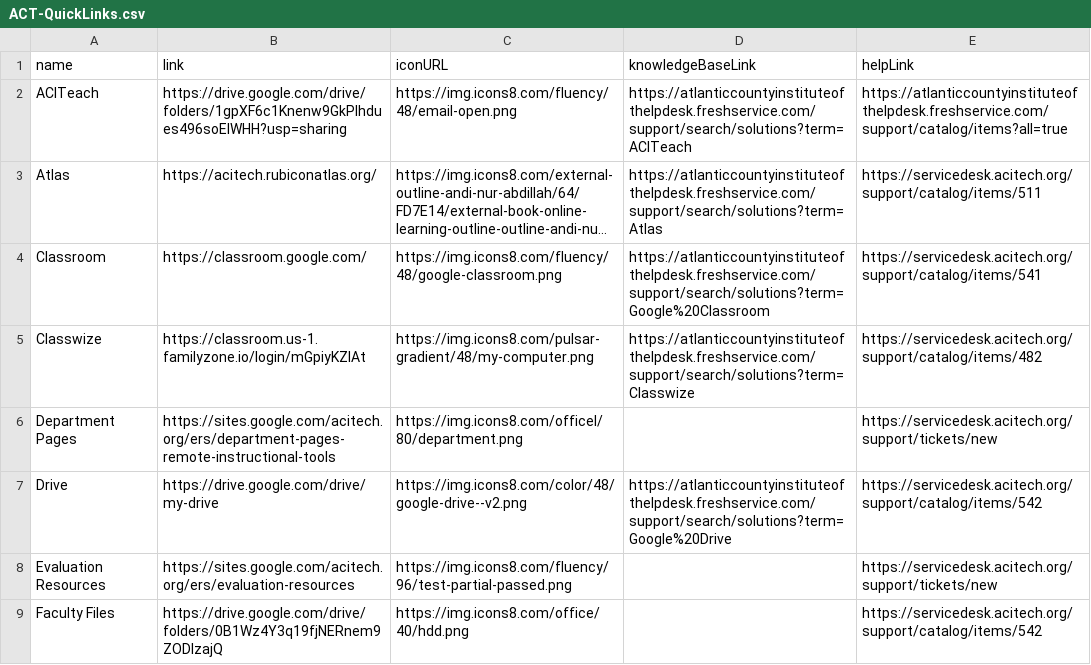
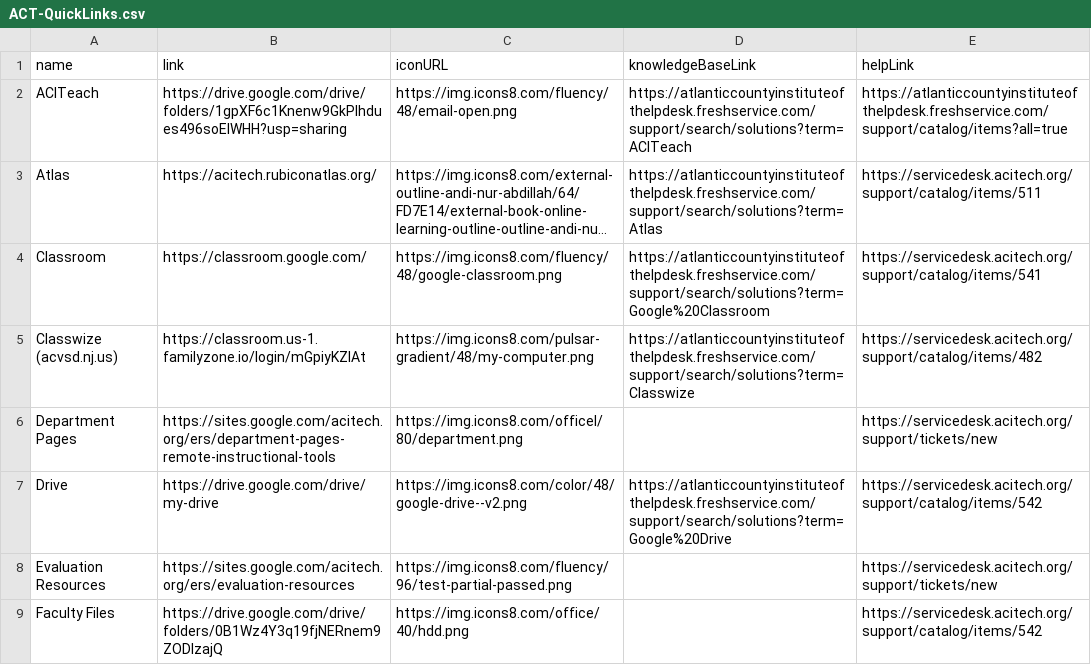
Before and after one commit to website-acit/acitech.org, a CSV file: ACT-QuickLinks.csv, drawn as a sheet; only a part is shown; long unchanged cells end in …; the diff names each change by its address in the sheet, - before the commit and + after, or states it on an @@ line.

Commit message:
acvsd.nj.us

```diff
--- a/ACT-QuickLinks.csv
+++ b/ACT-QuickLinks.csv
-A5 (name): Classwize
+A5 (name): Classwize (acvsd.nj.us)
```
Also changed, not shown: 2 other files.
